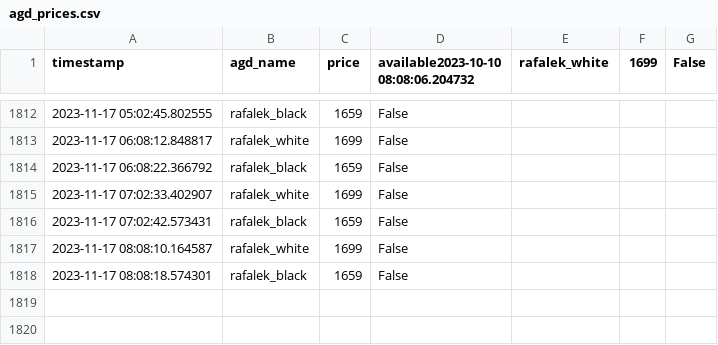
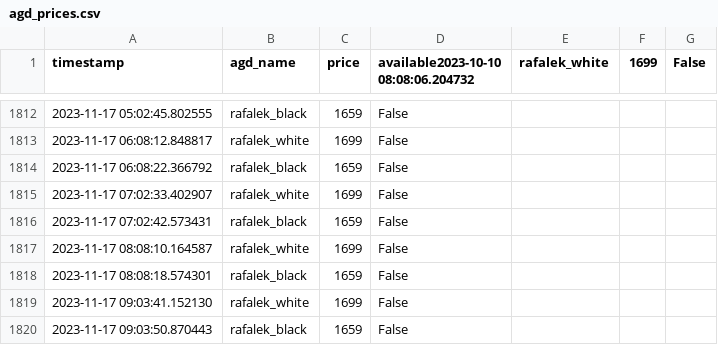
Before and after one commit to MBogdanski/eurochecker, a CSV file: agd_prices.csv, drawn as a sheet; only a part is shown, gaps mark what is left out.

```diff
--- a/agd_prices.csv
+++ b/agd_prices.csv
@@ -1818 +1818,3 @@ timestamp,agd_name,price,available2023-10-10 08:08:06.204732,rafalek_white,1699,
 2023-11-17 08:08:18.574301,rafalek_black,1659,False
+2023-11-17 09:03:41.152130,rafalek_white,1699,False
+2023-11-17 09:03:50.870443,rafalek_black,1659,False
```
